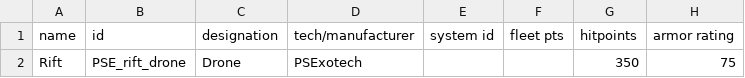
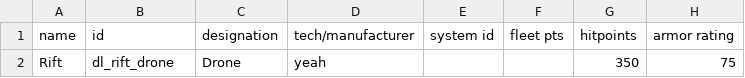
Before and after one commit to automatopaste/DroneLib, a CSV file: data/hulls/example_ship_data.csv (was data/hulls/ship_data.csv), drawn as a sheet; only a part is shown; the diff names each change by its address in the sheet, - before the commit and + after, or states it on an @@ line.

```diff
--- a/data/hulls/ship_data.csv
+++ b/data/hulls/example_ship_data.csv
-B2 (id): PSE_rift_drone
+B2 (id): dl_rift_drone
-D2 (tech/manufacturer): PSExotech
+D2 (tech/manufacturer): yeah
```
Also changed, not shown: data/hulls/example_wing_data.csv, data/shipsystems/example_ship_systems.csv, 8 other files.
